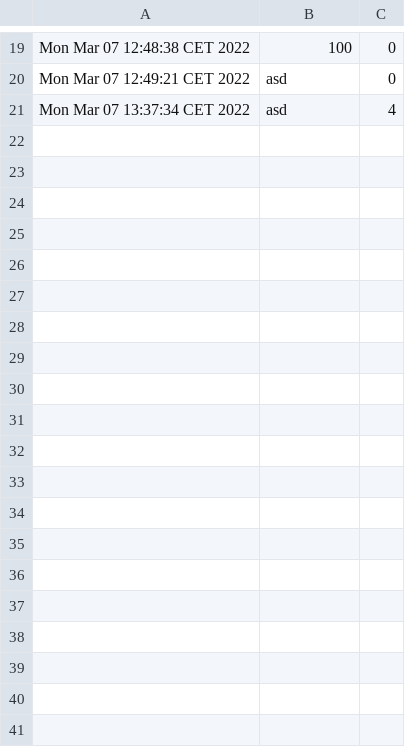
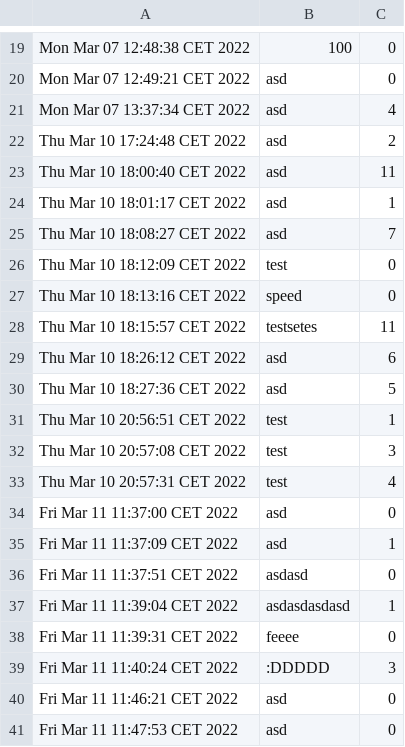
Before and after one commit to Marpond/snake_game, a CSV file: src/main/java/snake/snake_game/leaderboard.csv, drawn as a sheet; only a part is shown, gaps mark what is left out; the diff covers the shown part only; the diff names each change by its address in the sheet, - before the commit and + after, or states it on an @@ line.

Commit message:
game over scene

```diff
--- a/src/main/java/snake/snake_game/leaderboard.csv
+++ b/src/main/java/snake/snake_game/leaderboard.csv
+row 22: Thu Mar 10 17:24:48 CET 2022 | asd | 2
+row 23: Thu Mar 10 18:00:40 CET 2022 | asd | 11
+row 24: Thu Mar 10 18:01:17 CET 2022 | asd | 1
+row 25: Thu Mar 10 18:08:27 CET 2022 | asd | 7
+row 26: Thu Mar 10 18:12:09 CET 2022 | test | 0
+row 27: Thu Mar 10 18:13:16 CET 2022 | speed | 0
+row 28: Thu Mar 10 18:15:57 CET 2022 | testsetes | 11
+row 29: Thu Mar 10 18:26:12 CET 2022 | asd | 6
+row 30: Thu Mar 10 18:27:36 CET 2022 | asd | 5
+row 31: Thu Mar 10 20:56:51 CET 2022 | test | 1
+row 32: Thu Mar 10 20:57:08 CET 2022 | test | 3
+row 33: Thu Mar 10 20:57:31 CET 2022 | test | 4
+row 34: Fri Mar 11 11:37:00 CET 2022 | asd | 0
+row 35: Fri Mar 11 11:37:09 CET 2022 | asd | 1
+row 36: Fri Mar 11 11:37:51 CET 2022 | asdasd | 0
+row 37: Fri Mar 11 11:39:04 CET 2022 | asdasdasdasd | 1
+row 38: Fri Mar 11 11:39:31 CET 2022 | feeee | 0
+row 39: Fri Mar 11 11:40:24 CET 2022 | :DDDDD | 3
+row 40: Fri Mar 11 11:46:21 CET 2022 | asd | 0
+row 41: Fri Mar 11 11:47:53 CET 2022 | asd | 0
```
Also changed, not shown: 10 added rows elsewhere in this file, 9 other files.
